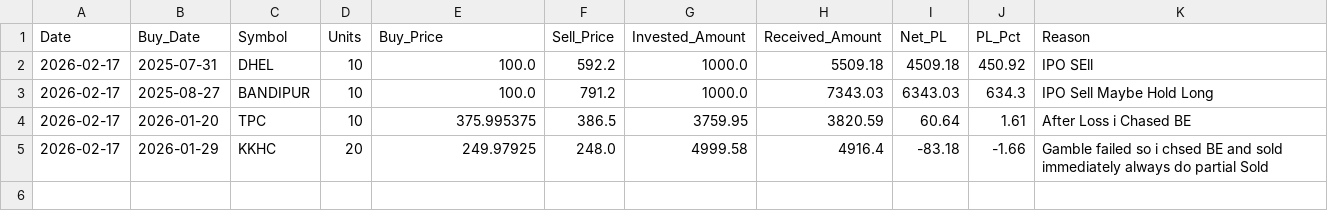
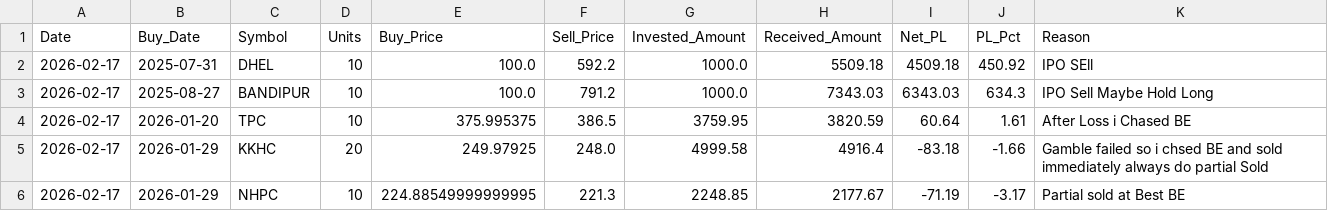
Before and after one commit to Jagdishsah/Neon_Backend, a CSV file: history.csv, drawn as a sheet; the diff names each change by its address in the sheet, - before the commit and + after, or states it on an @@ line.

Commit message:
Update history.csv

```diff
--- a/history.csv
+++ b/history.csv
+row 6: 2026-02-17 | 2026-01-29 | NHPC | 10 | 224.88549999999995 | 221.3 | 2248.85 | 2177.67 | -71.19 | -3.17 | Partial sold at Best BE
```
